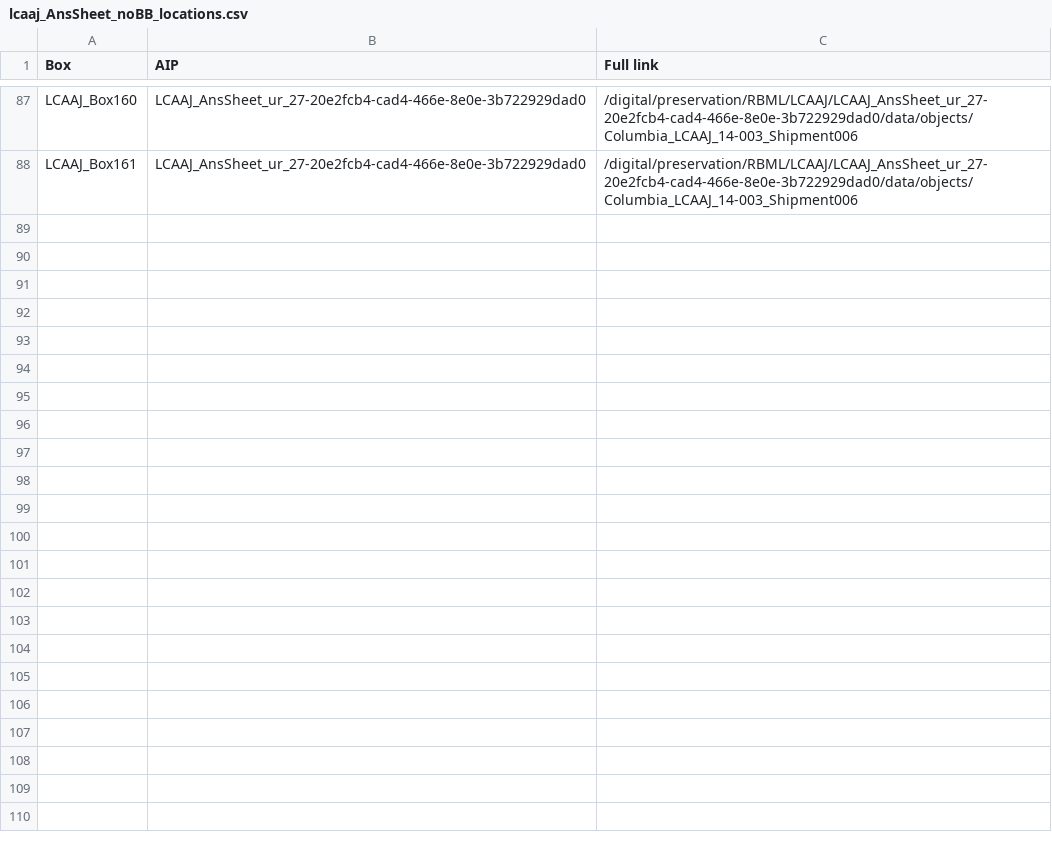
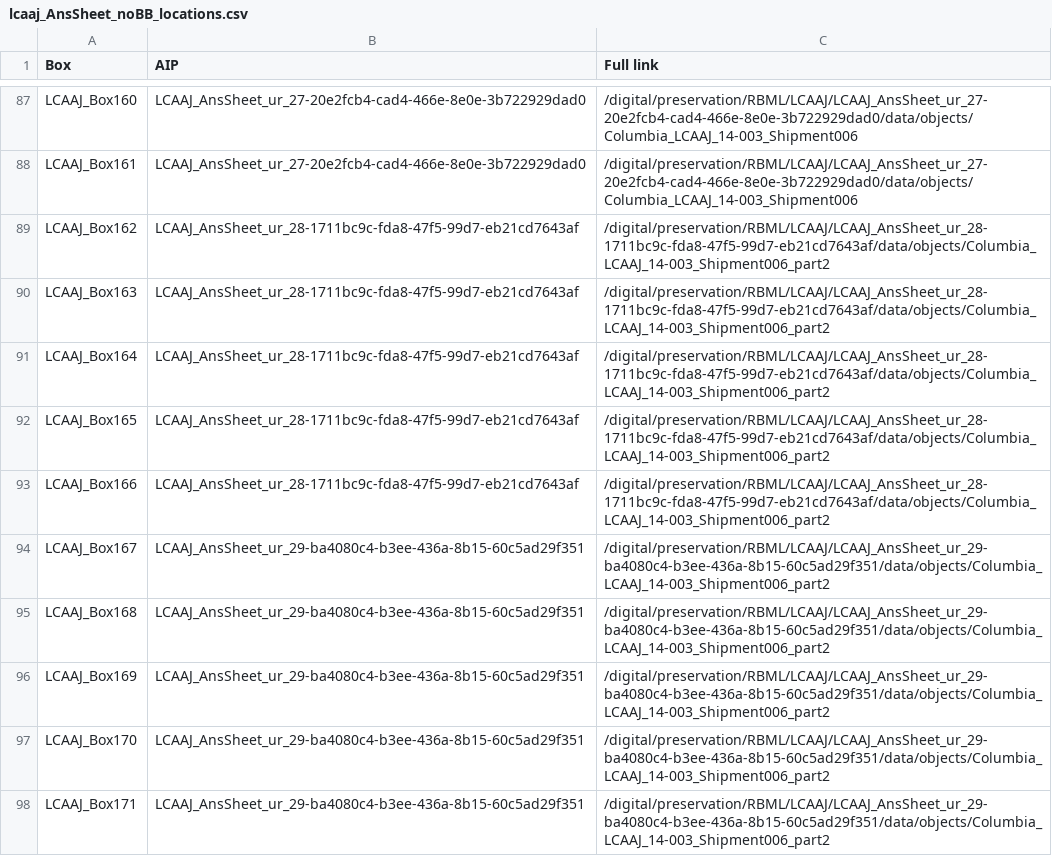
Before and after one commit to cul/lcaaj-metadata, a CSV file: inventories/lcaaj_AnsSheet_noBB_locations.csv, drawn as a sheet; only a part is shown, gaps mark what is left out; the diff covers the shown part only; the diff names each change by its address in the sheet, - before the commit and + after, or states it on an @@ line.

Commit message:
AnsSheets locations updated 8/17/17

```diff
--- a/inventories/lcaaj_AnsSheet_noBB_locations.csv
+++ b/inventories/lcaaj_AnsSheet_noBB_locations.csv
+row 89: LCAAJ_Box162 | LCAAJ_AnsSheet_ur_28-1711bc9c-fda8-47f5-99d7-eb21cd7643af | /digital/preservation/RBML/LCAAJ/LCAAJ_AnsSheet_ur_28-1711bc9c-fda8-47f5-99d7-eb21cd7643af/data/objects/Columbia_LCAAJ_14-003_Shipment006_part2
+row 90: LCAAJ_Box163 | LCAAJ_AnsSheet_ur_28-1711bc9c-fda8-47f5-99d7-eb21cd7643af | /digital/preservation/RBML/LCAAJ/LCAAJ_AnsSheet_ur_28-1711bc9c-fda8-47f5-99d7-eb21cd7643af/data/objects/Columbia_LCAAJ_14-003_Shipment006_part2
+row 91: LCAAJ_Box164 | LCAAJ_AnsSheet_ur_28-1711bc9c-fda8-47f5-99d7-eb21cd7643af | /digital/preservation/RBML/LCAAJ/LCAAJ_AnsSheet_ur_28-1711bc9c-fda8-47f5-99d7-eb21cd7643af/data/objects/Columbia_LCAAJ_14-003_Shipment006_part2
+row 92: LCAAJ_Box165 | LCAAJ_AnsSheet_ur_28-1711bc9c-fda8-47f5-99d7-eb21cd7643af | /digital/preservation/RBML/LCAAJ/LCAAJ_AnsSheet_ur_28-1711bc9c-fda8-47f5-99d7-eb21cd7643af/data/objects/Columbia_LCAAJ_14-003_Shipment006_part2
+row 93: LCAAJ_Box166 | LCAAJ_AnsSheet_ur_28-1711bc9c-fda8-47f5-99d7-eb21cd7643af | /digital/preservation/RBML/LCAAJ/LCAAJ_AnsSheet_ur_28-1711bc9c-fda8-47f5-99d7-eb21cd7643af/data/objects/Columbia_LCAAJ_14-003_Shipment006_part2
+row 94: LCAAJ_Box167 | LCAAJ_AnsSheet_ur_29-ba4080c4-b3ee-436a-8b15-60c5ad29f351 | /digital/preservation/RBML/LCAAJ/LCAAJ_AnsSheet_ur_29-ba4080c4-b3ee-436a-8b15-60c5ad29f351/data/objects/Columbia_LCAAJ_14-003_Shipment006_part2
+row 95: LCAAJ_Box168 | LCAAJ_AnsSheet_ur_29-ba4080c4-b3ee-436a-8b15-60c5ad29f351 | /digital/preservation/RBML/LCAAJ/LCAAJ_AnsSheet_ur_29-ba4080c4-b3ee-436a-8b15-60c5ad29f351/data/objects/Columbia_LCAAJ_14-003_Shipment006_part2
+row 96: LCAAJ_Box169 | LCAAJ_AnsSheet_ur_29-ba4080c4-b3ee-436a-8b15-60c5ad29f351 | /digital/preservation/RBML/LCAAJ/LCAAJ_AnsSheet_ur_29-ba4080c4-b3ee-436a-8b15-60c5ad29f351/data/objects/Columbia_LCAAJ_14-003_Shipment006_part2
+row 97: LCAAJ_Box170 | LCAAJ_AnsSheet_ur_29-ba4080c4-b3ee-436a-8b15-60c5ad29f351 | /digital/preservation/RBML/LCAAJ/LCAAJ_AnsSheet_ur_29-ba4080c4-b3ee-436a-8b15-60c5ad29f351/data/objects/Columbia_LCAAJ_14-003_Shipment006_part2
+row 98: LCAAJ_Box171 | LCAAJ_AnsSheet_ur_29-ba4080c4-b3ee-436a-8b15-60c5ad29f351 | /digital/preservation/RBML/LCAAJ/LCAAJ_AnsSheet_ur_29-ba4080c4-b3ee-436a-8b15-60c5ad29f351/data/objects/Columbia_LCAAJ_14-003_Shipment006_part2
```
Also changed, not shown: 10 added rows elsewhere in this file.
